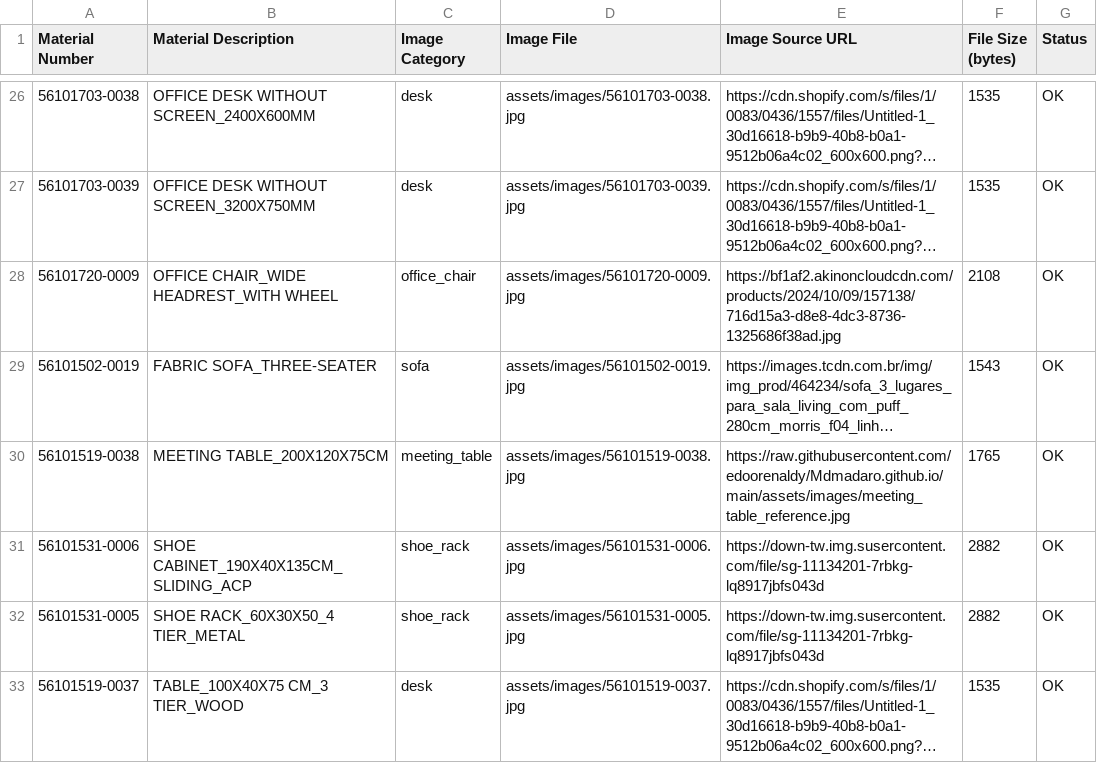
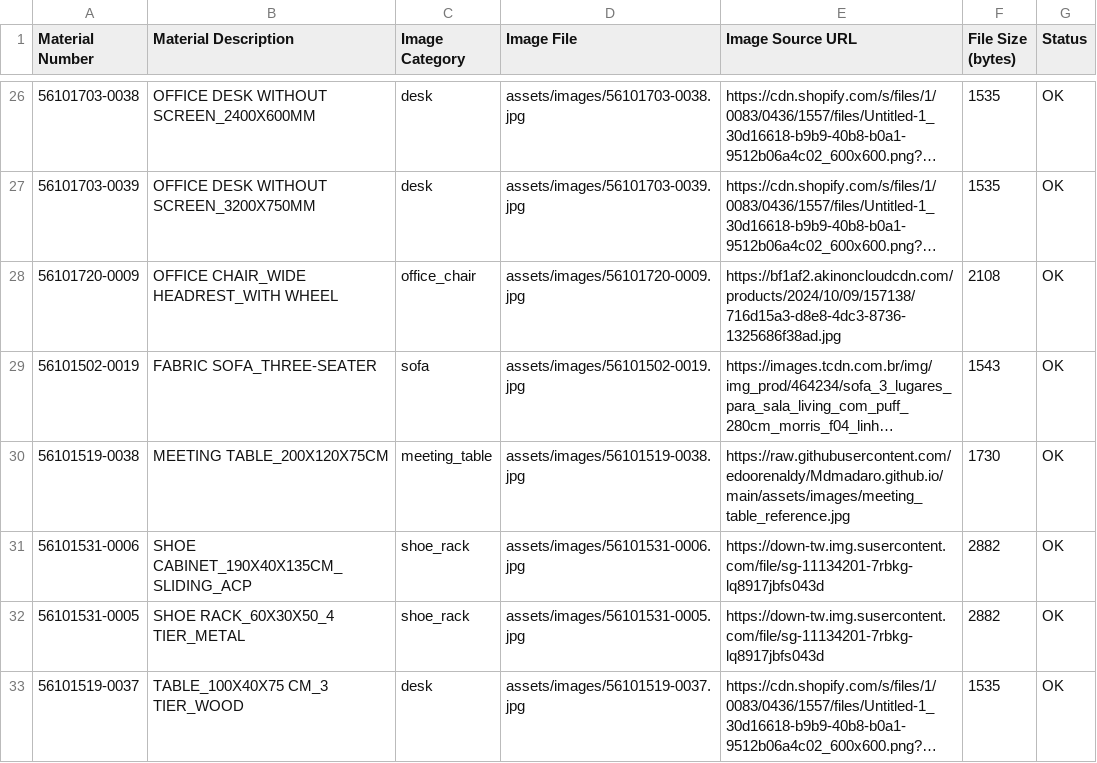
Before and after one commit to edoorenaldy/Mdmadaro.github.io, a CSV file: assets/images/MATERIAL_IMAGE_SOURCES.csv, drawn as a sheet; only a part is shown, gaps mark what is left out; long unchanged cells end in …; the diff covers the shown part only; the diff names each change by its address in the sheet, - before the commit and + after, or states it on an @@ line.

```diff
--- a/assets/images/MATERIAL_IMAGE_SOURCES.csv
+++ b/assets/images/MATERIAL_IMAGE_SOURCES.csv
-F30 (File Size (bytes)): 1765
+F30 (File Size (bytes)): 1730
```
Also changed, not shown: 53 edited cells elsewhere in this file, 31 other files.
